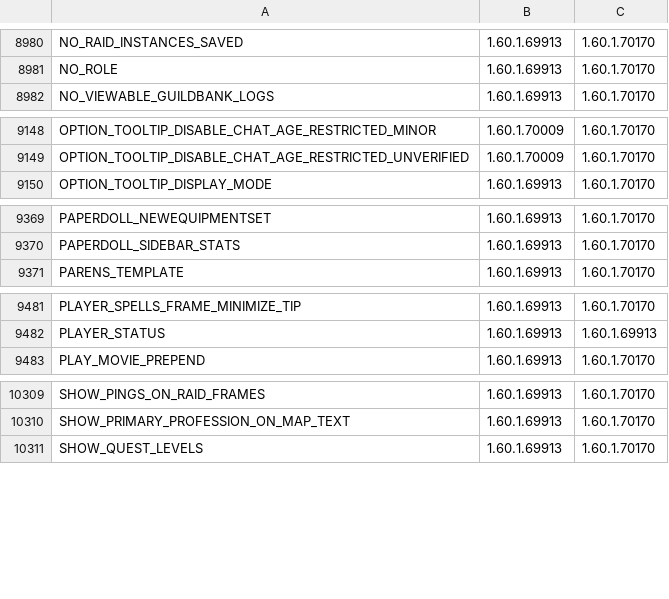
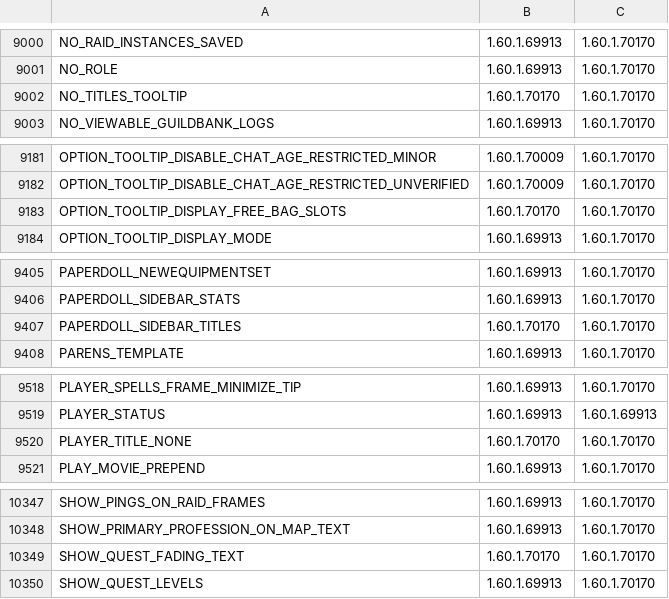
Before and after one commit to zyaga/wow-forever-japanese, a TSV file: pipeline/served/ui.tsv, drawn as a sheet; only a part is shown, gaps mark what is left out; the diff covers the shown part only.

```diff
--- a/pipeline/served/ui.tsv
+++ b/pipeline/served/ui.tsv
@@ -8981,2 +9001,3 @@ NO_RAID_INSTANCES_SAVED	1.60.1.69913	1.60.1.70170
 NO_ROLE	1.60.1.69913	1.60.1.70170
+NO_TITLES_TOOLTIP	1.60.1.70170	1.60.1.70170
 NO_VIEWABLE_GUILDBANK_LOGS	1.60.1.69913	1.60.1.70170
@@ -9149,2 +9182,3 @@ OPTION_TOOLTIP_DISABLE_CHAT_AGE_RESTRICTED_MINOR	1.60.1.70009	1.60.1.70170
 OPTION_TOOLTIP_DISABLE_CHAT_AGE_RESTRICTED_UNVERIFIED	1.60.1.70009	1.60.1.70170
+OPTION_TOOLTIP_DISPLAY_FREE_BAG_SLOTS	1.60.1.70170	1.60.1.70170
 OPTION_TOOLTIP_DISPLAY_MODE	1.60.1.69913	1.60.1.70170
@@ -9370,2 +9406,3 @@ PAPERDOLL_NEWEQUIPMENTSET	1.60.1.69913	1.60.1.70170
 PAPERDOLL_SIDEBAR_STATS	1.60.1.69913	1.60.1.70170
+PAPERDOLL_SIDEBAR_TITLES	1.60.1.70170	1.60.1.70170
 PARENS_TEMPLATE	1.60.1.69913	1.60.1.70170
@@ -9482,2 +9519,3 @@ PLAYER_SPELLS_FRAME_MINIMIZE_TIP	1.60.1.69913	1.60.1.70170
 PLAYER_STATUS	1.60.1.69913	1.60.1.69913
+PLAYER_TITLE_NONE	1.60.1.70170	1.60.1.70170
 PLAY_MOVIE_PREPEND	1.60.1.69913	1.60.1.70170
@@ -10310,2 +10348,3 @@ SHOW_PINGS_ON_RAID_FRAMES	1.60.1.69913	1.60.1.70170
 SHOW_PRIMARY_PROFESSION_ON_MAP_TEXT	1.60.1.69913	1.60.1.70170
+SHOW_QUEST_FADING_TEXT	1.60.1.70170	1.60.1.70170
 SHOW_QUEST_LEVELS	1.60.1.69913	1.60.1.70170
```
Also changed, not shown: 37 added rows elsewhere in this file, 13 other files.
